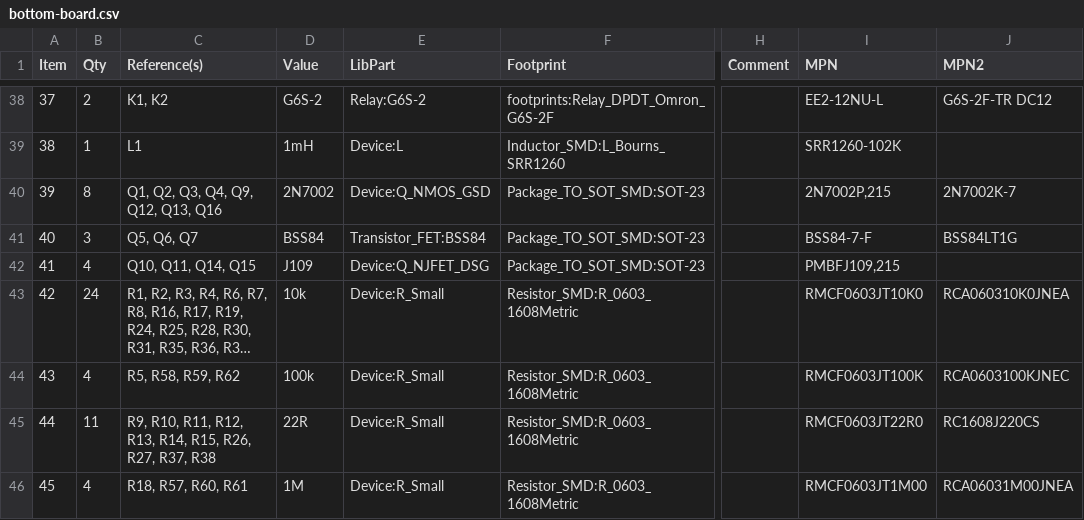
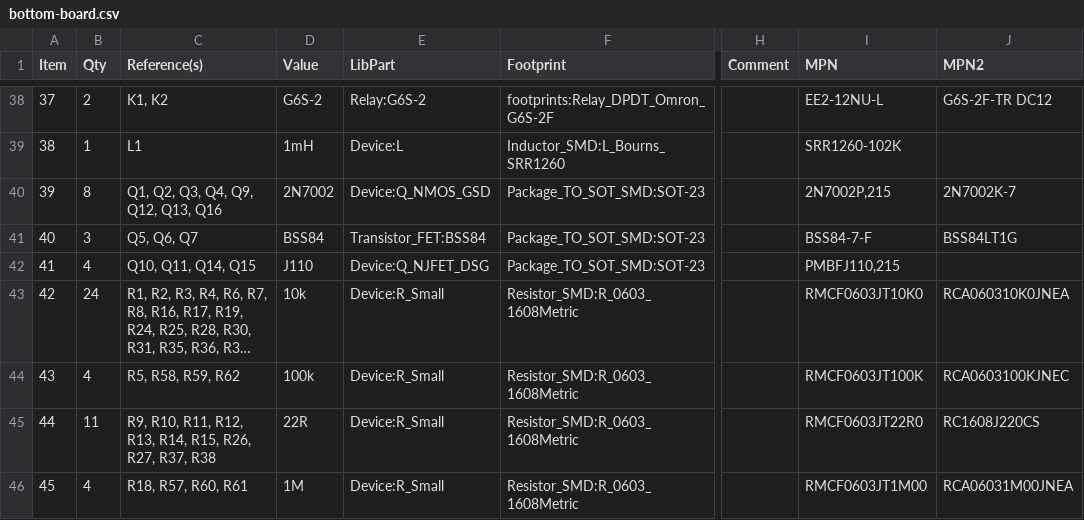
Before and after one commit to mod-audio/mod-hw-duoX, a CSV file: hw-design/bottom-board/bottom-board.csv, drawn as a sheet; only a part is shown, gaps mark what is left out; long unchanged cells end in …; the diff covers the shown part only; the diff names each change by its address in the sheet, - before the commit and + after, or states it on an @@ line.

Commit message:
bottom,sch: update netlist and bom

```diff
--- a/hw-design/bottom-board/bottom-board.csv
+++ b/hw-design/bottom-board/bottom-board.csv
-D42 (Value): J109
+D42 (Value): J110
-I42 (MPN): PMBFJ109,215
+I42 (MPN): PMBFJ110,215
```
Also changed, not shown: 1 added row, 22 edited cells and row numbers in column A elsewhere in this file, 2 other files.
